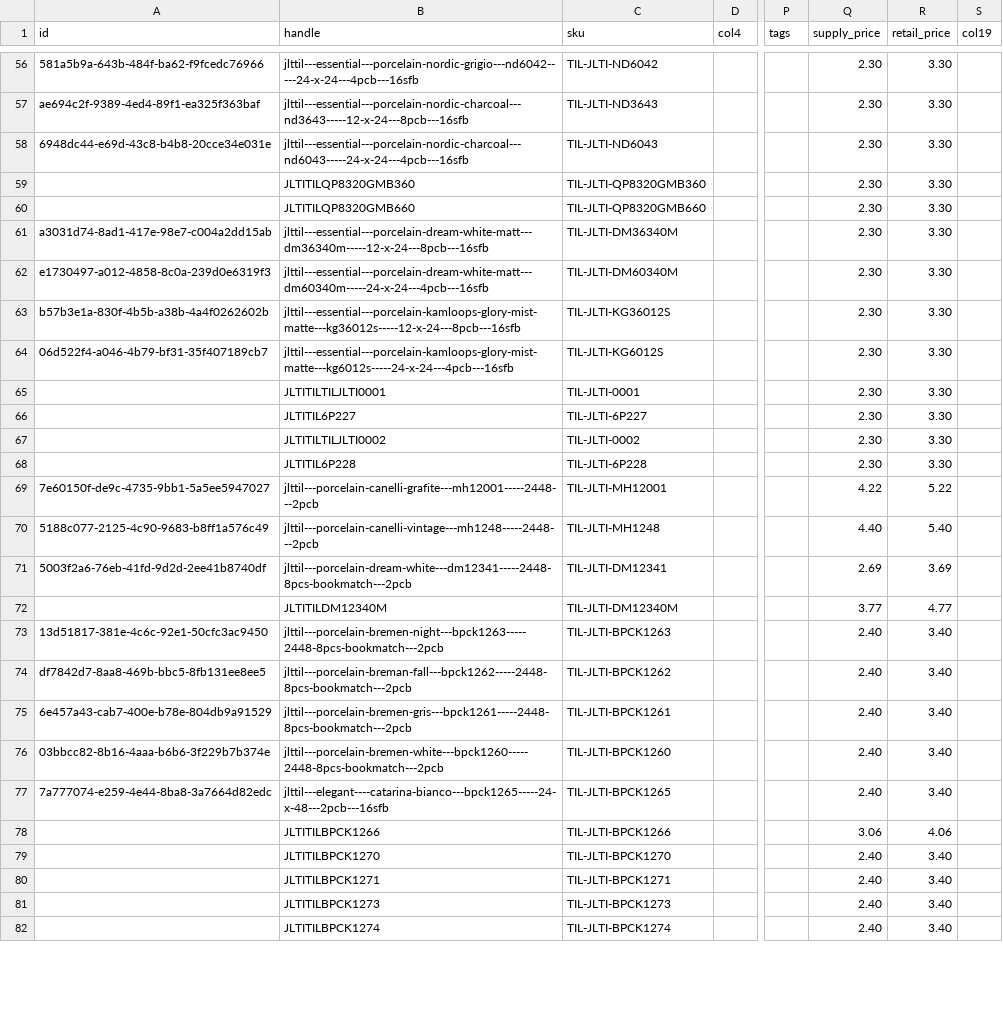
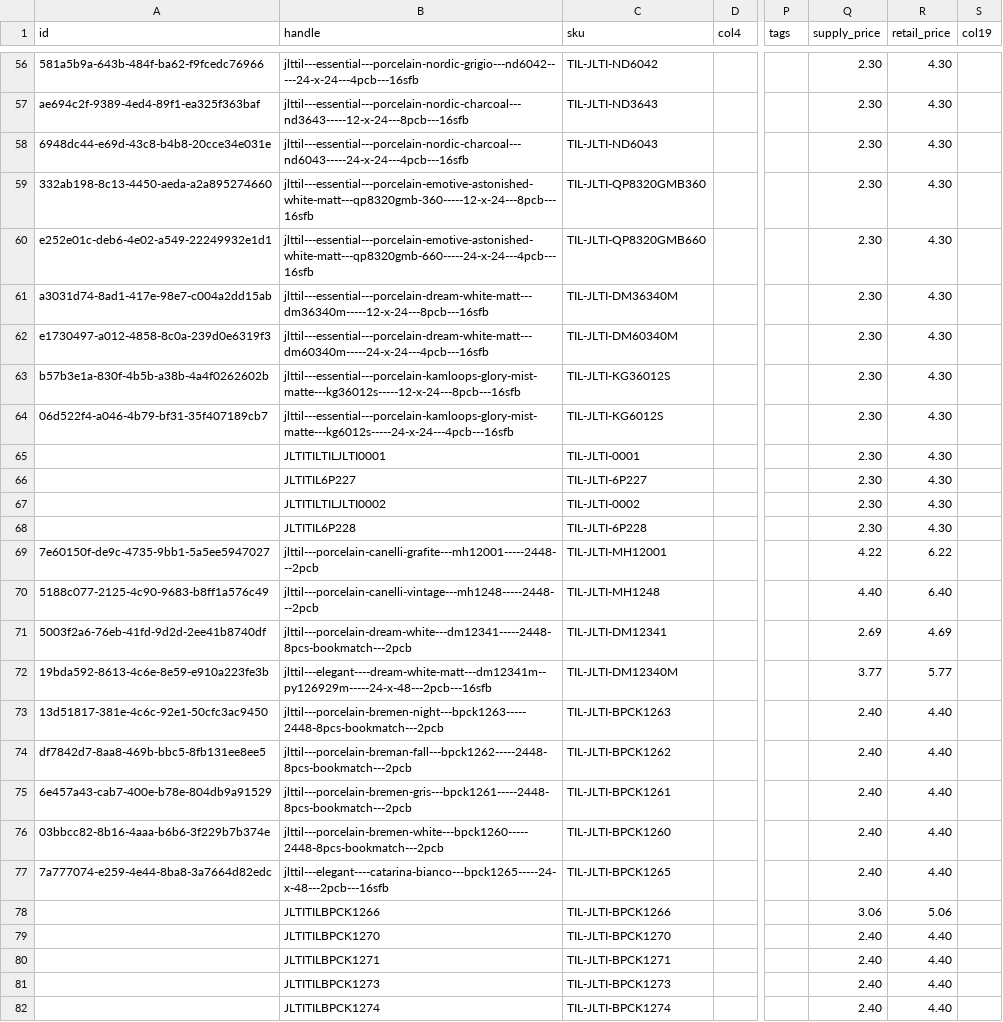
Before and after one commit to albertngo/titan-agents-repo, a CSV file: ingest/2026-09-23/jltile_ls_upload_2026-09-23.csv, drawn as a sheet; only a part is shown, gaps mark what is left out; the diff covers the shown part only; the diff names each change by its address in the sheet, - before the commit and + after, or states it on an @@ line.

```diff
--- a/ingest/2026-09-23/jltile_ls_upload_2026-09-23.csv
+++ b/ingest/2026-09-23/jltile_ls_upload_2026-09-23.csv
-R56:R68 (retail_price): 3.30
+R56:R68 (retail_price): 4.30
-A59 (id): (empty)
+A59 (id): 332ab198-8c13-4450-aeda-a2a895274660
-B59 (handle): JLTITILQP8320GMB360
+B59 (handle): jlttil---essential---porcelain-emotive-astonished-white-matt---qp8320gmb-360-----12-x-24---8pcb---16sfb
-A60 (id): (empty)
+A60 (id): e252e01c-deb6-4e02-a549-22249932e1d1
-B60 (handle): JLTITILQP8320GMB660
+B60 (handle): jlttil---essential---porcelain-emotive-astonished-white-matt---qp8320gmb-660-----24-x-24---4pcb---16sfb
-R69 (retail_price): 5.22
+R69 (retail_price): 6.22
-R70 (retail_price): 5.40
+R70 (retail_price): 6.40
-R71 (retail_price): 3.69
+R71 (retail_price): 4.69
-A72 (id): (empty)
+A72 (id): 19bda592-8613-4c6e-8e59-e910a223fe3b
-B72 (handle): JLTITILDM12340M
+B72 (handle): jlttil---elegant----dream-white-matt---dm12341m--py126929m-----24-x-48---2pcb---16sfb
-R72 (retail_price): 4.77
+R72 (retail_price): 5.77
-R73:R77 (retail_price): 3.40
+R73:R77 (retail_price): 4.40
-R78 (retail_price): 4.06
+R78 (retail_price): 5.06
-R79:R82 (retail_price): 3.40
+R79:R82 (retail_price): 4.40
```
Also changed, not shown: 114 edited cells elsewhere in this file, ingest/2026-09-23/jltile_airtable_upload_2026-09-23.csv, 3 other files.
